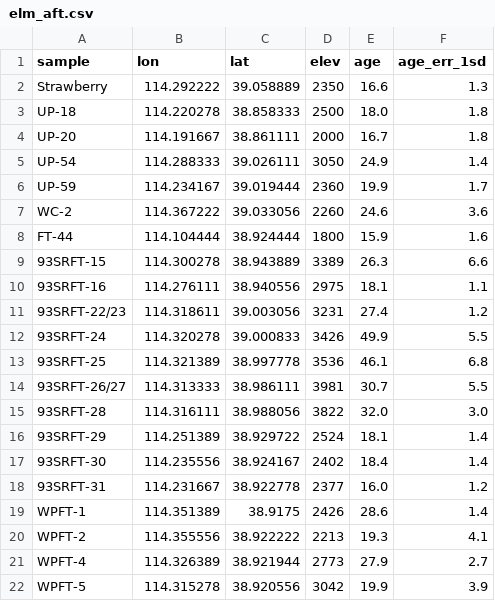
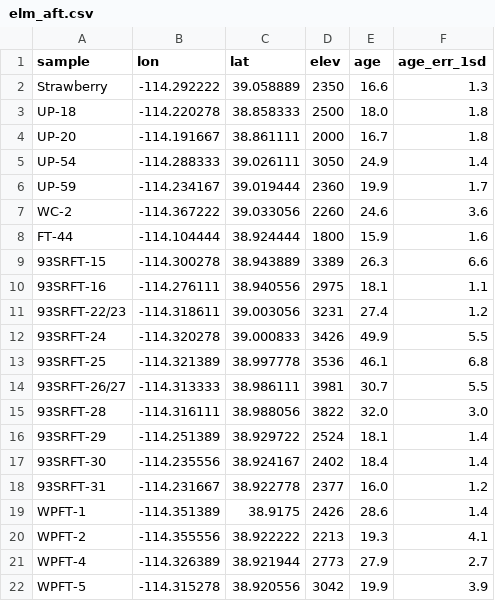
Before and after one commit to cossatot/ssrd_pecube, a CSV file: data/elm_aft.csv, drawn as a sheet.

Commit message:
changed longitudes to negative

```diff
--- a/data/elm_aft.csv
+++ b/data/elm_aft.csv
@@ -1,22 +1,22 @@
 sample,lon,lat,elev,age,age_err_1sd
-Strawberry,114.292222,39.058889,2350,16.6,1.3
-UP-18,114.220278,38.858333,2500,18.0,1.8
-UP-20,114.191667,38.861111,2000,16.7,1.8
-UP-54,114.288333,39.026111,3050,24.9,1.4
-UP-59,114.234167,39.019444,2360,19.9,1.7
-WC-2,114.367222,39.033056,2260,24.6,3.6
-FT-44,114.104444,38.924444,1800,15.9,1.6
-93SRFT-15,114.300278,38.943889,3389,26.3,6.6
-93SRFT-16,114.276111,38.940556,2975,18.1,1.1
-93SRFT-22/23,114.318611,39.003056,3231,27.4,1.2
-93SRFT-24,114.320278,39.000833,3426,49.9,5.5
-93SRFT-25,114.321389,38.997778,3536,46.1,6.8
-93SRFT-26/27,114.313333,38.986111,3981,30.7,5.5
-93SRFT-28,114.316111,38.988056,3822,32.0,3.0
-93SRFT-29,114.251389,38.929722,2524,18.1,1.4
-93SRFT-30,114.235556,38.924167,2402,18.4,1.4
-93SRFT-31,114.231667,38.922778,2377,16.0,1.2
-WPFT-1,114.351389,38.9175,2426,28.6,1.4
-WPFT-2,114.355556,38.922222,2213,19.3,4.1
-WPFT-4,114.326389,38.921944,2773,27.9,2.7
-WPFT-5,114.315278,38.920556,3042,19.9,3.9
+Strawberry,-114.292222,39.058889,2350,16.6,1.3
+UP-18,-114.220278,38.858333,2500,18.0,1.8
+UP-20,-114.191667,38.861111,2000,16.7,1.8
+UP-54,-114.288333,39.026111,3050,24.9,1.4
+UP-59,-114.234167,39.019444,2360,19.9,1.7
+WC-2,-114.367222,39.033056,2260,24.6,3.6
+FT-44,-114.104444,38.924444,1800,15.9,1.6
+93SRFT-15,-114.300278,38.943889,3389,26.3,6.6
+93SRFT-16,-114.276111,38.940556,2975,18.1,1.1
+93SRFT-22/23,-114.318611,39.003056,3231,27.4,1.2
+93SRFT-24,-114.320278,39.000833,3426,49.9,5.5
+93SRFT-25,-114.321389,38.997778,3536,46.1,6.8
+93SRFT-26/27,-114.313333,38.986111,3981,30.7,5.5
+93SRFT-28,-114.316111,38.988056,3822,32.0,3.0
+93SRFT-29,-114.251389,38.929722,2524,18.1,1.4
+93SRFT-30,-114.235556,38.924167,2402,18.4,1.4
+93SRFT-31,-114.231667,38.922778,2377,16.0,1.2
+WPFT-1,-114.351389,38.9175,2426,28.6,1.4
+WPFT-2,-114.355556,38.922222,2213,19.3,4.1
+WPFT-4,-114.326389,38.921944,2773,27.9,2.7
+WPFT-5,-114.315278,38.920556,3042,19.9,3.9
```
